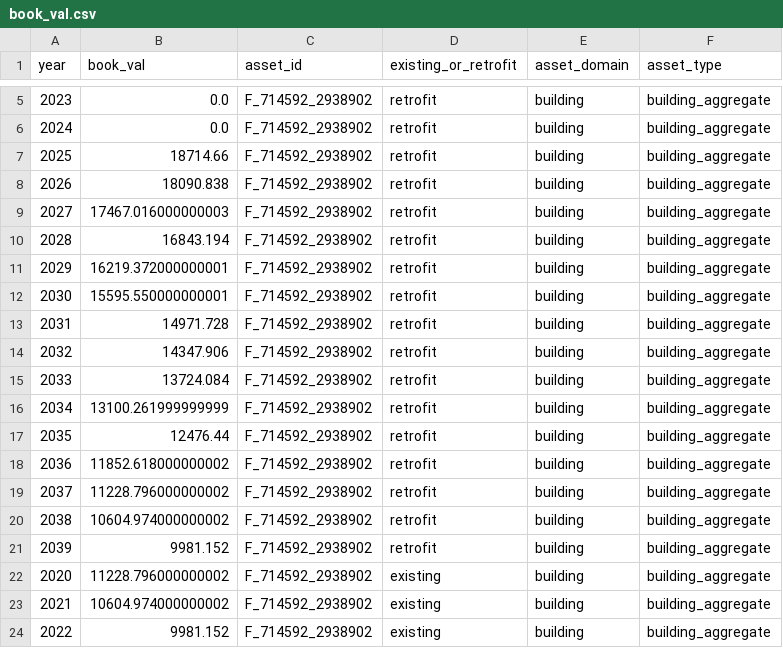
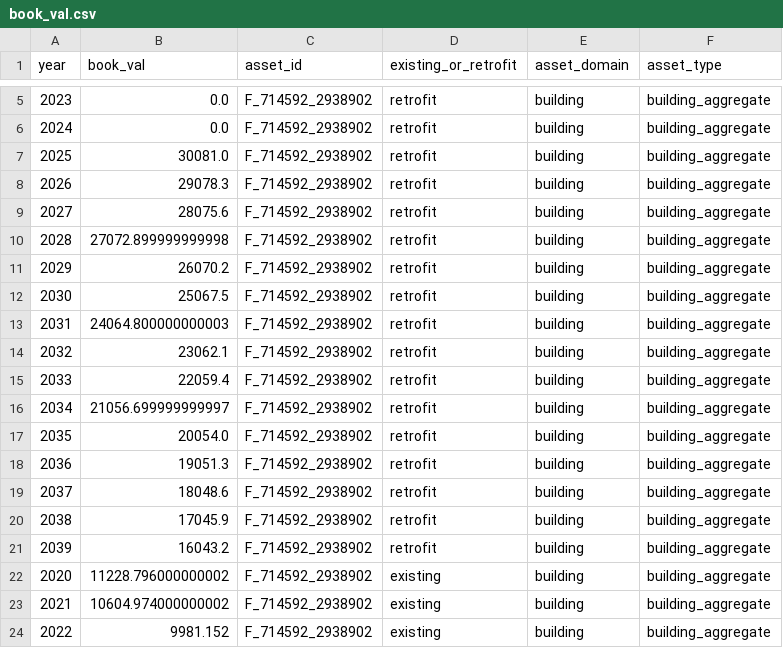
Before and after one commit to Groundworkdata/segment-iat, a CSV file: tests_integration/test_data/expected_outputs/book_val.csv, drawn as a sheet; only a part is shown, gaps mark what is left out; the diff covers the shown part only.

```diff
--- a/tests_integration/test_data/expected_outputs/book_val.csv
+++ b/tests_integration/test_data/expected_outputs/book_val.csv
@@ -6,17 +6,17 @@ year,book_val,asset_id,existing_or_retrofit,asset_domain,asset_type
 2024,0.0,F_714592_2938902,retrofit,building,building_aggregate
-2025,18714.66,F_714592_2938902,retrofit,building,building_aggregate
-2026,18090.838,F_714592_2938902,retrofit,building,building_aggregate
-2027,17467.016000000003,F_714592_2938902,retrofit,building,building_aggregate
-2028,16843.194,F_714592_2938902,retrofit,building,building_aggregate
-2029,16219.372000000001,F_714592_2938902,retrofit,building,building_aggregate
-2030,15595.550000000001,F_714592_2938902,retrofit,building,building_aggregate
-2031,14971.728,F_714592_2938902,retrofit,building,building_aggregate
-2032,14347.906,F_714592_2938902,retrofit,building,building_aggregate
-2033,13724.084,F_714592_2938902,retrofit,building,building_aggregate
-2034,13100.261999999999,F_714592_2938902,retrofit,building,building_aggregate
-2035,12476.44,F_714592_2938902,retrofit,building,building_aggregate
-2036,11852.618000000002,F_714592_2938902,retrofit,building,building_aggregate
-2037,11228.796000000002,F_714592_2938902,retrofit,building,building_aggregate
-2038,10604.974000000002,F_714592_2938902,retrofit,building,building_aggregate
-2039,9981.152,F_714592_2938902,retrofit,building,building_aggregate
+2025,30081.0,F_714592_2938902,retrofit,building,building_aggregate
+2026,29078.3,F_714592_2938902,retrofit,building,building_aggregate
+2027,28075.6,F_714592_2938902,retrofit,building,building_aggregate
+2028,27072.899999999998,F_714592_2938902,retrofit,building,building_aggregate
+2029,26070.2,F_714592_2938902,retrofit,building,building_aggregate
+2030,25067.5,F_714592_2938902,retrofit,building,building_aggregate
+2031,24064.800000000003,F_714592_2938902,retrofit,building,building_aggregate
+2032,23062.1,F_714592_2938902,retrofit,building,building_aggregate
+2033,22059.4,F_714592_2938902,retrofit,building,building_aggregate
+2034,21056.699999999997,F_714592_2938902,retrofit,building,building_aggregate
+2035,20054.0,F_714592_2938902,retrofit,building,building_aggregate
+2036,19051.3,F_714592_2938902,retrofit,building,building_aggregate
+2037,18048.6,F_714592_2938902,retrofit,building,building_aggregate
+2038,17045.9,F_714592_2938902,retrofit,building,building_aggregate
+2039,16043.2,F_714592_2938902,retrofit,building,building_aggregate
 2020,11228.796000000002,F_714592_2938902,existing,building,building_aggregate
```
Also changed, not shown: 15 edited cells elsewhere in this file, tests_integration/test_data/expected_outputs/retrofit_cost.csv, 14 other files.
